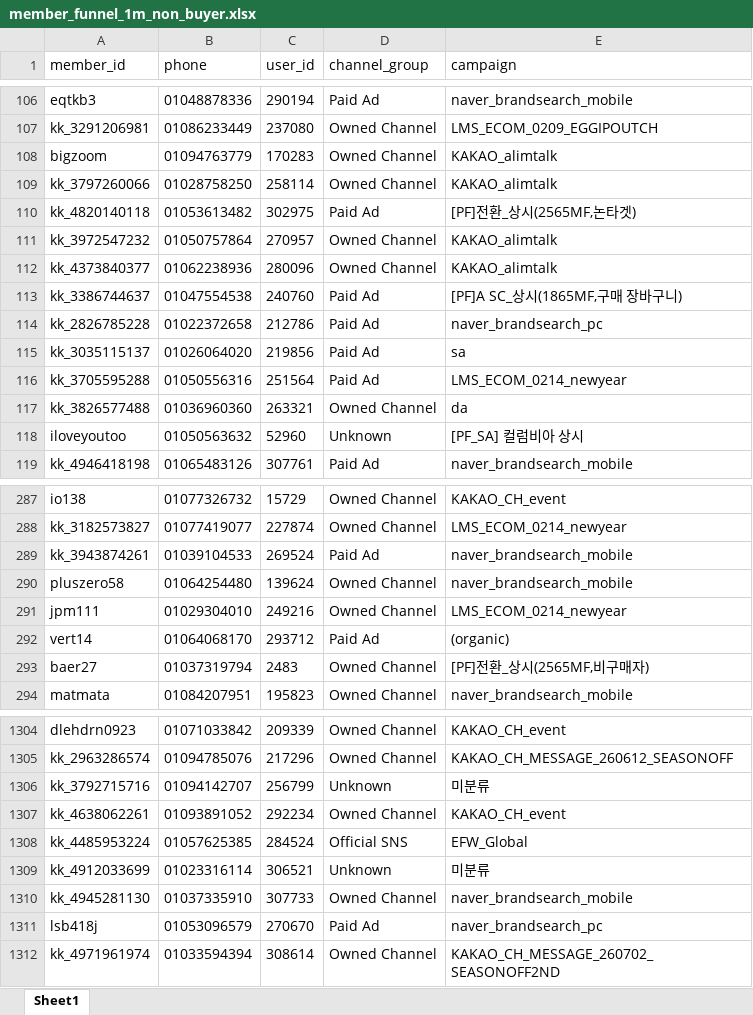
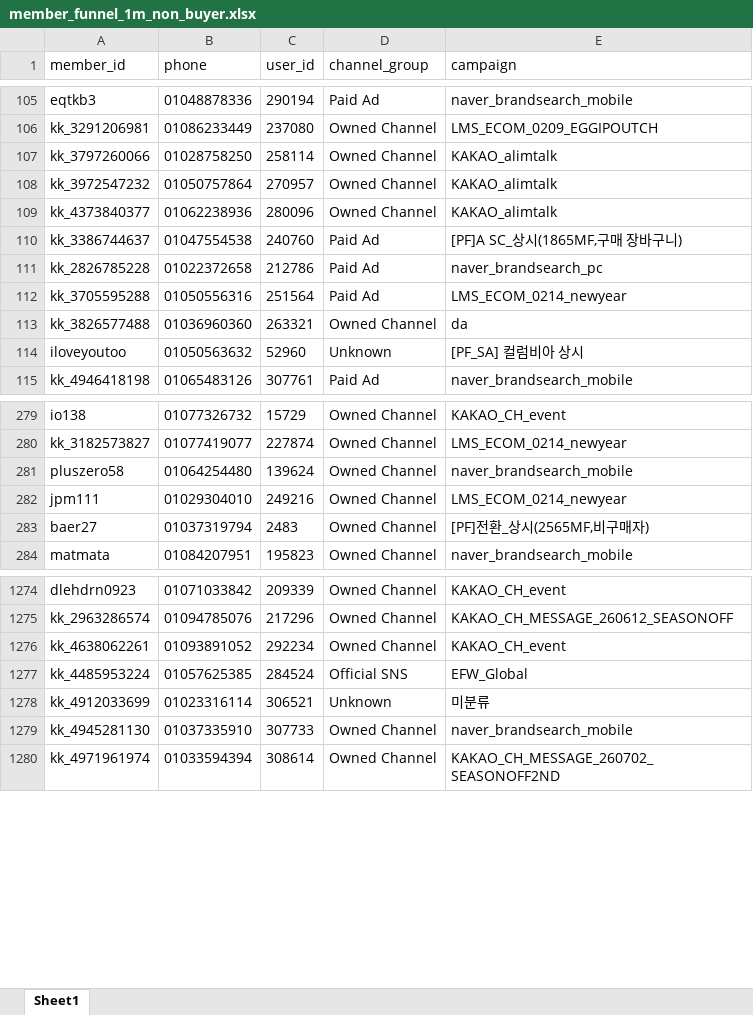
Before and after one commit to koreacolumbia-dotcom/E-comm-marketing-hub, an Excel workbook: reports/member_funnel/downloads/member_funnel_1m_non_buyer.xlsx, sheet Sheet1, drawn as a sheet; only a part is shown, gaps mark what is left out; values as stored, in another font and other column widths than the file's, no borders; removed rows and columns are numbered as before the commit, all else as after; the diff covers the shown part only; the diff names each change by its address in the sheet, - before the commit and + after, or states it on an @@ line.

```diff
--- a/reports/member_funnel/downloads/member_funnel_1m_non_buyer.xlsx (sheet Sheet1)
+++ b/reports/member_funnel/downloads/member_funnel_1m_non_buyer.xlsx (sheet Sheet1)
-row 108: bigzoom | 01094763779 | 170283 | Owned Channel | KAKAO_alimtalk
-row 110: kk_4820140118 | 01053613482 | 302975 | Paid Ad | [PF]전환_상시(2565MF,논타겟)
-row 115: kk_3035115137 | 01026064020 | 219856 | Paid Ad | sa
-row 289: kk_3943874261 | 01039104533 | 269524 | Paid Ad | naver_brandsearch_mobile
-row 292: vert14 | 01064068170 | 293712 | Paid Ad | (organic)
-row 1306: kk_3792715716 | 01094142707 | 256799 | Unknown | 미분류
-row 1311: lsb418j | 01053096579 | 270670 | Paid Ad | naver_brandsearch_pc
```
Also changed, not shown: 52 removed rows and 130 moved rows elsewhere in this sheet, reports/member_funnel/downloads/member_funnel_1m_target_segments.xlsx, reports/member_funnel/downloads/member_funnel_1y_non_buyer.xlsx, 17 other files.
